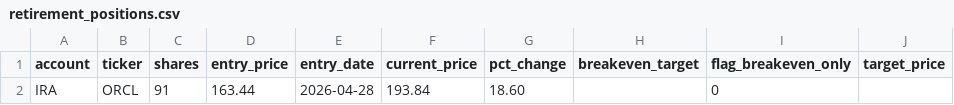
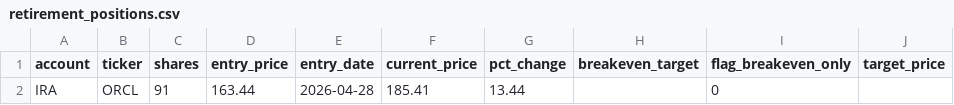
Before and after one commit to SimosProjects/Trading-Screener, a CSV file: retirement_positions.csv, drawn as a sheet; only a part is shown; the diff names each change by its address in the sheet, - before the commit and + after, or states it on an @@ line.

```diff
--- a/retirement_positions.csv
+++ b/retirement_positions.csv
-F2 (current_price): 193.84
+F2 (current_price): 185.41
-G2 (pct_change): 18.60
+G2 (pct_change): 13.44
```
Also changed, not shown: stock_positions.csv.
